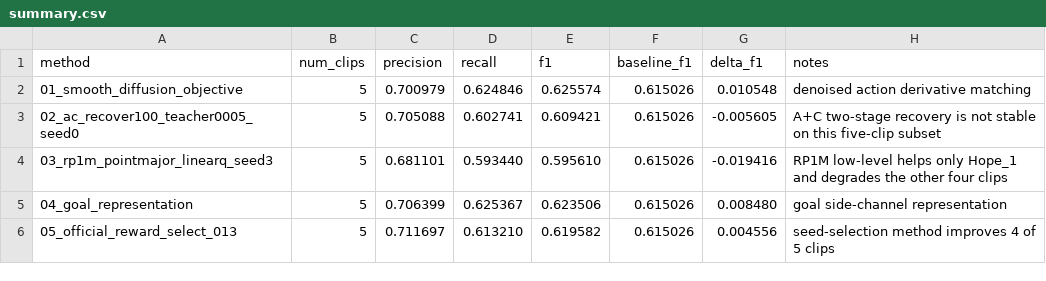
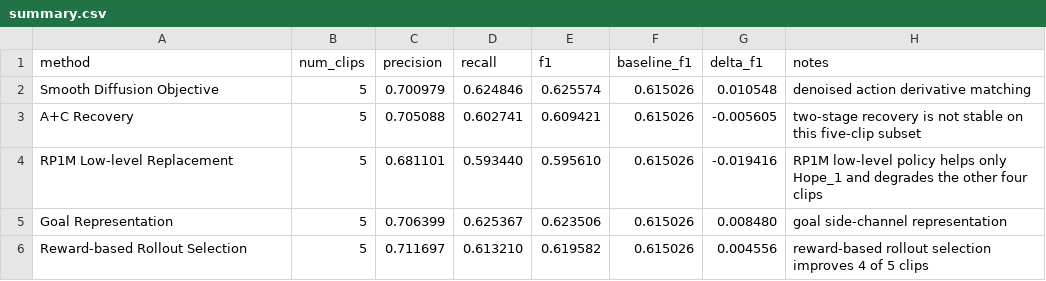
Before and after one commit to hahahawzx/DRL_HW, a CSV file: improvement/multi_task/summary.csv, drawn as a sheet.

```diff
--- a/improvement/multi_task/summary.csv
+++ b/improvement/multi_task/summary.csv
@@ -1,6 +1,6 @@
 method,num_clips,precision,recall,f1,baseline_f1,delta_f1,notes
-01_smooth_diffusion_objective,5,0.700979,0.624846,0.625574,0.615026,0.010548,denoised action derivative matching
-02_ac_recover100_teacher0005_seed0,5,0.705088,0.602741,0.609421,0.615026,-0.005605,A+C two-stage recovery is not stable on this five-clip subset
-03_rp1m_pointmajor_linearq_seed3,5,0.681101,0.593440,0.595610,0.615026,-0.019416,RP1M low-level helps only Hope_1 and degrades the other four clips
-04_goal_representation,5,0.706399,0.625367,0.623506,0.615026,0.008480,goal side-channel representation
-05_official_reward_select_013,5,0.711697,0.613210,0.619582,0.615026,0.004556,seed-selection method improves 4 of 5 clips
+Smooth Diffusion Objective,5,0.700979,0.624846,0.625574,0.615026,0.010548,denoised action derivative matching
+A+C Recovery,5,0.705088,0.602741,0.609421,0.615026,-0.005605,two-stage recovery is not stable on this five-clip subset
+RP1M Low-level Replacement,5,0.681101,0.593440,0.595610,0.615026,-0.019416,RP1M low-level policy helps only Hope_1 and degrades the other four clips
+Goal Representation,5,0.706399,0.625367,0.623506,0.615026,0.008480,goal side-channel representation
+Reward-based Rollout Selection,5,0.711697,0.613210,0.619582,0.615026,0.004556,reward-based rollout selection improves 4 of 5 clips
```
Also changed, not shown: 8 other files.
